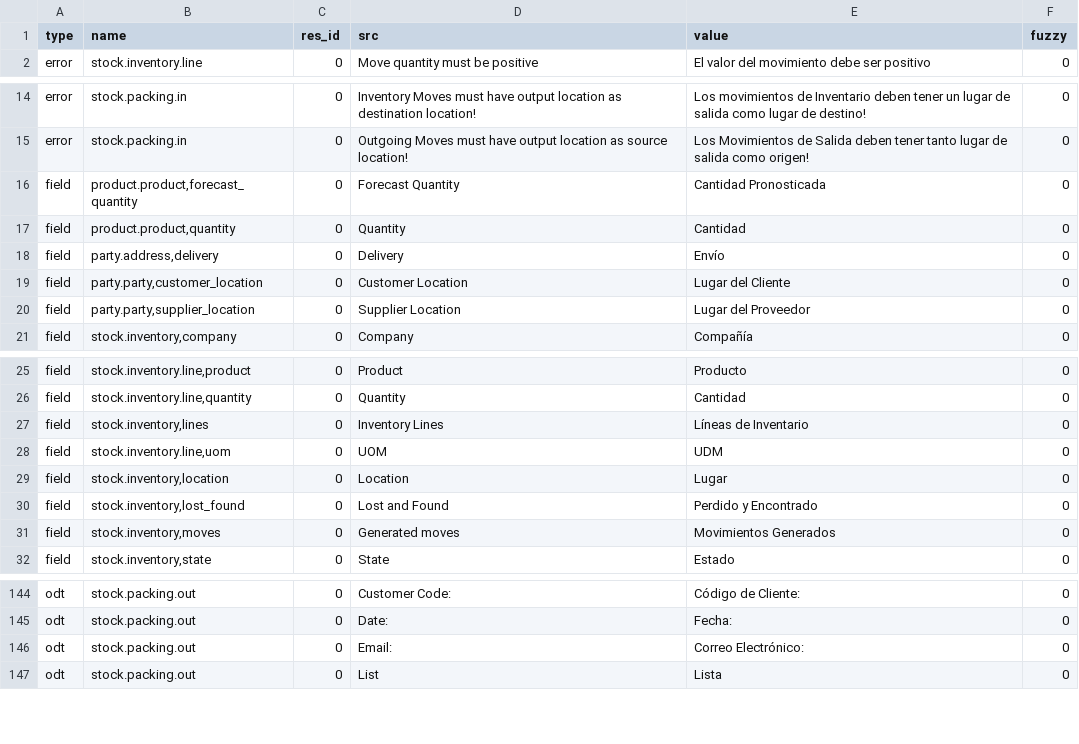
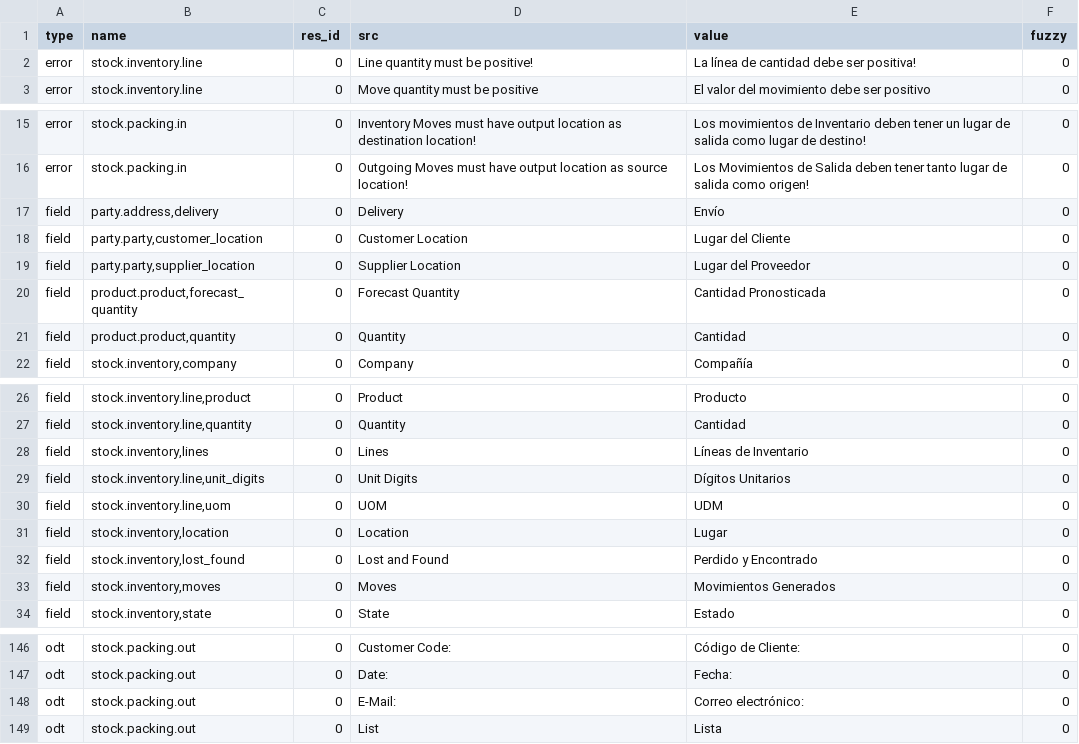
Before and after one commit to hiaselhans/stock, a CSV file: es_ES.csv, drawn as a sheet; only a part is shown, gaps mark what is left out; the diff covers the shown part only.

```diff
--- a/es_ES.csv
+++ b/es_ES.csv
@@ -1,2 +1,3 @@
 type,name,res_id,src,value,fuzzy
+error,stock.inventory.line,0,Line quantity must be positive!,La línea de cantidad debe ser positiva!,0
 error,stock.inventory.line,0,Move quantity must be positive,El valor del movimiento debe ser positivo,0
@@ -15,4 +16,2 @@ error,stock.packing.in,0,Inventory Moves must have output location as destinatio
 error,stock.packing.in,0,Outgoing Moves must have output location as source location!,Los Movimientos de Salida deben tener tanto lugar de salida como origen!,0
-field,"product.product,forecast_quantity",0,Forecast Quantity,Cantidad Pronosticada,0
-field,"product.product,quantity",0,Quantity,Cantidad,0
 field,"party.address,delivery",0,Delivery,Envío,0
@@ -20,2 +19,4 @@ field,"party.party,customer_location",0,Customer Location,Lugar del Cliente,0
 field,"party.party,supplier_location",0,Supplier Location,Lugar del Proveedor,0
+field,"product.product,forecast_quantity",0,Forecast Quantity,Cantidad Pronosticada,0
+field,"product.product,quantity",0,Quantity,Cantidad,0
 field,"stock.inventory,company",0,Company,Compañía,0
@@ -26,3 +27,4 @@ field,"stock.inventory.line,product",0,Product,Producto,0
 field,"stock.inventory.line,quantity",0,Quantity,Cantidad,0
-field,"stock.inventory,lines",0,Inventory Lines,Líneas de Inventario,0
+field,"stock.inventory,lines",0,Lines,Líneas de Inventario,0
+field,"stock.inventory.line,unit_digits",0,Unit Digits,Dígitos Unitarios,0
 field,"stock.inventory.line,uom",0,UOM,UDM,0
@@ -30,3 +32,3 @@ field,"stock.inventory,location",0,Location,Lugar,0
 field,"stock.inventory,lost_found",0,Lost and Found,Perdido y Encontrado,0
-field,"stock.inventory,moves",0,Generated moves,Movimientos Generados,0
+field,"stock.inventory,moves",0,Moves,Movimientos Generados,0
 field,"stock.inventory,state",0,State,Estado,0
@@ -153,3 +155,3 @@ odt,stock.packing.out,0,Customer Code:,Código de Cliente:,0
 odt,stock.packing.out,0,Date:,Fecha:,0
-odt,stock.packing.out,0,Email:,Correo Electrónico:,0
+odt,stock.packing.out,0,E-Mail:,Correo electrónico:,0
 odt,stock.packing.out,0,List,Lista,0
```
Also changed, not shown: 9 added rows and 1 removed row elsewhere in this file.
